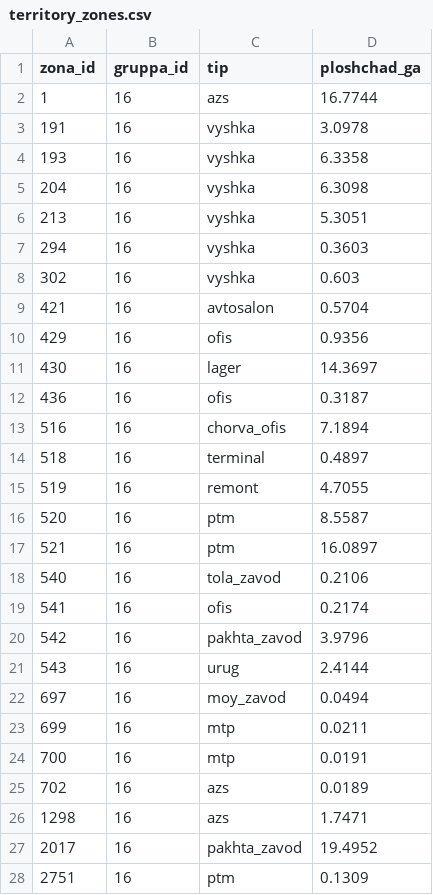
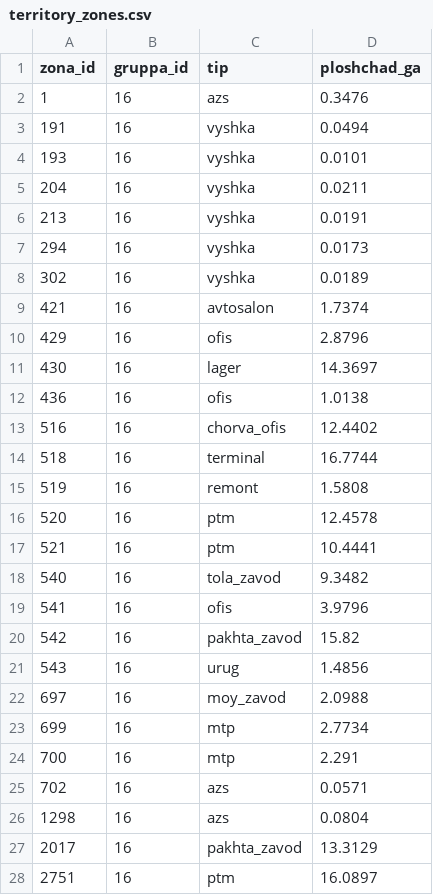
Before and after one commit to sINte3/vehicle-soft, a CSV file: gps/data/territory_zones.csv, drawn as a sheet; only a part is shown; the diff covers the shown part only.

```diff
--- a/gps/data/territory_zones.csv
+++ b/gps/data/territory_zones.csv
@@ -1,28 +1,28 @@
 zona_id,gruppa_id,tip,ploshchad_ga
-1,16,azs,16.7744
-191,16,vyshka,3.0978
-193,16,vyshka,6.3358
-204,16,vyshka,6.3098
-213,16,vyshka,5.3051
-294,16,vyshka,0.3603
-302,16,vyshka,0.603
-421,16,avtosalon,0.5704
-429,16,ofis,0.9356
+1,16,azs,0.3476
+191,16,vyshka,0.0494
+193,16,vyshka,0.0101
+204,16,vyshka,0.0211
+213,16,vyshka,0.0191
+294,16,vyshka,0.0173
+302,16,vyshka,0.0189
+421,16,avtosalon,1.7374
+429,16,ofis,2.8796
 430,16,lager,14.3697
-436,16,ofis,0.3187
-516,16,chorva_ofis,7.1894
-518,16,terminal,0.4897
-519,16,remont,4.7055
-520,16,ptm,8.5587
-521,16,ptm,16.0897
-540,16,tola_zavod,0.2106
-541,16,ofis,0.2174
-542,16,pakhta_zavod,3.9796
-543,16,urug,2.4144
-697,16,moy_zavod,0.0494
-699,16,mtp,0.0211
-700,16,mtp,0.0191
-702,16,azs,0.0189
-1298,16,azs,1.7471
-2017,16,pakhta_zavod,19.4952
-2751,16,ptm,0.1309
+436,16,ofis,1.0138
+516,16,chorva_ofis,12.4402
+518,16,terminal,16.7744
+519,16,remont,1.5808
+520,16,ptm,12.4578
+521,16,ptm,10.4441
+540,16,tola_zavod,9.3482
+541,16,ofis,3.9796
+542,16,pakhta_zavod,15.82
+543,16,urug,1.4856
+697,16,moy_zavod,2.0988
+699,16,mtp,2.7734
+700,16,mtp,2.291
+702,16,azs,0.0571
+1298,16,azs,0.0804
+2017,16,pakhta_zavod,13.3129
+2751,16,ptm,16.0897
```
Also changed, not shown: 39 edited cells elsewhere in this file.
